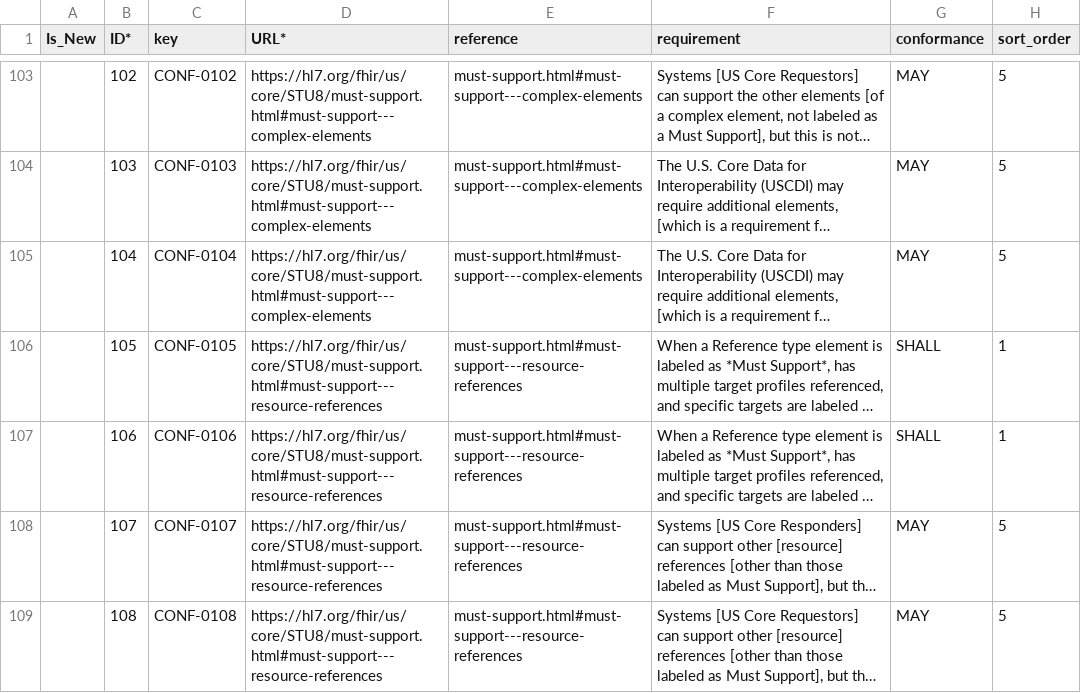
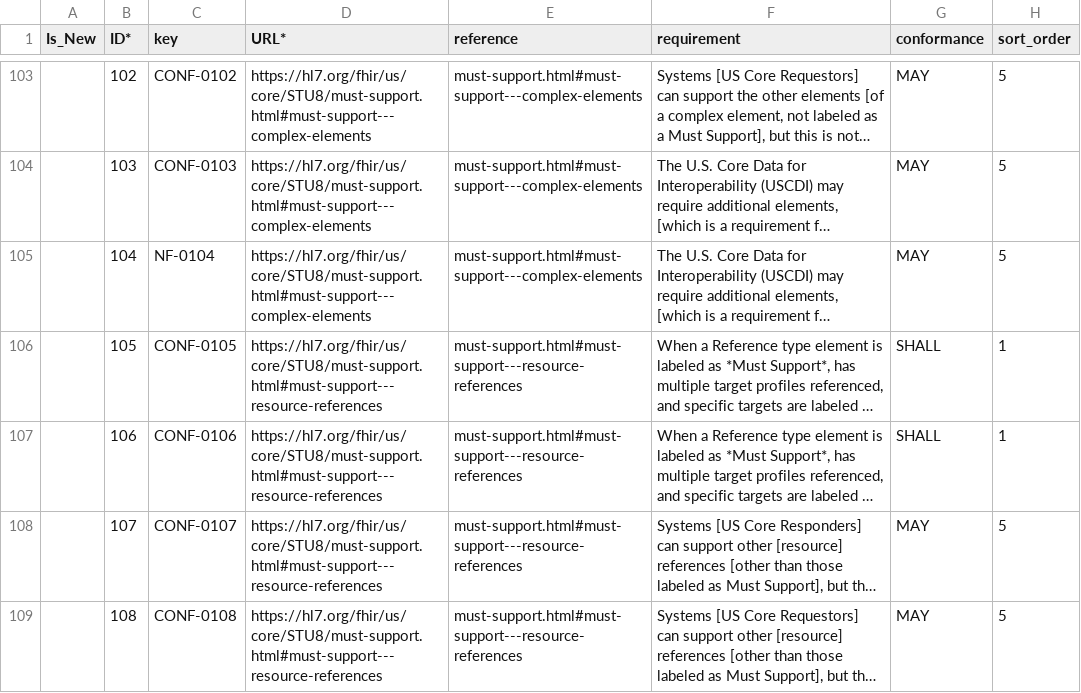
Before and after one commit to HL7/US-Core, a CSV file: input/data/us_core_reqs.csv, drawn as a sheet; only a part is shown, gaps mark what is left out; long unchanged cells end in …; the diff names each change by its address in the sheet, - before the commit and + after, or states it on an @@ line.

Commit message:
remove all change highlighting and intro page change notes, QA,

```diff
--- a/input/data/us_core_reqs.csv
+++ b/input/data/us_core_reqs.csv
-C105 (key): CONF-0104
+C105 (key): NF-0104
```
Also changed, not shown: input/data/profile_metadata.csv, 34 other files.
